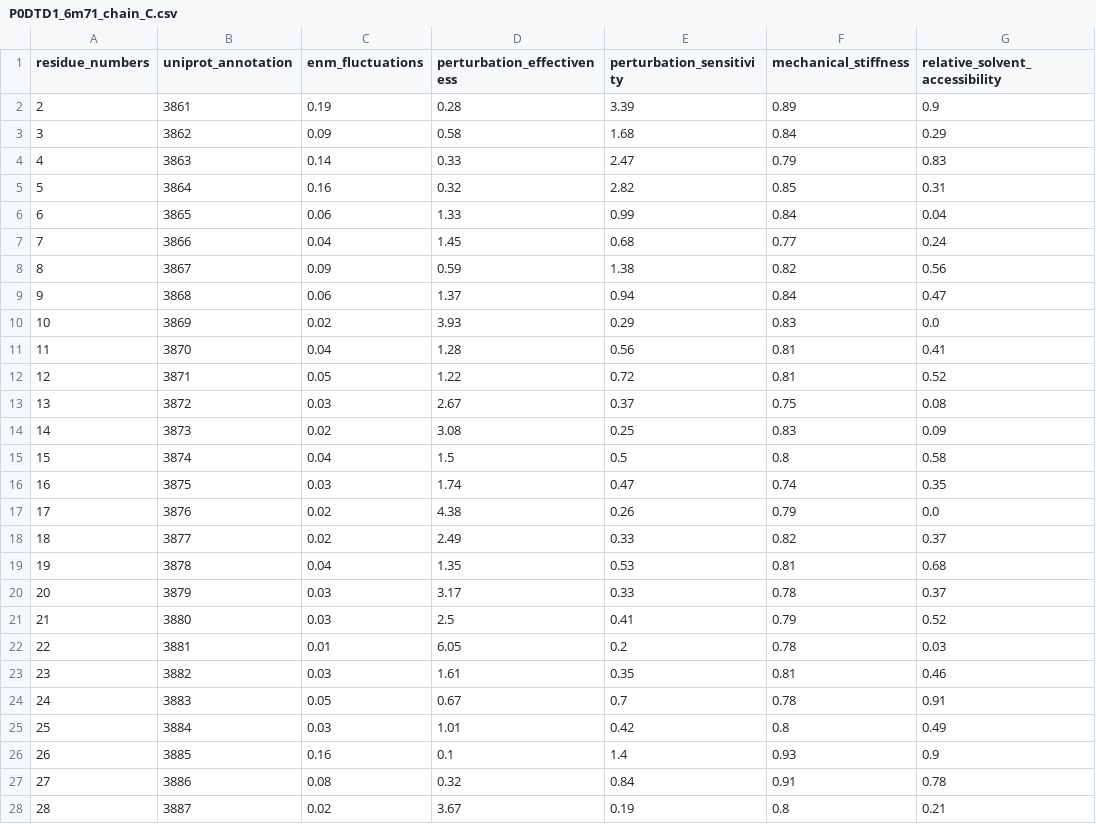
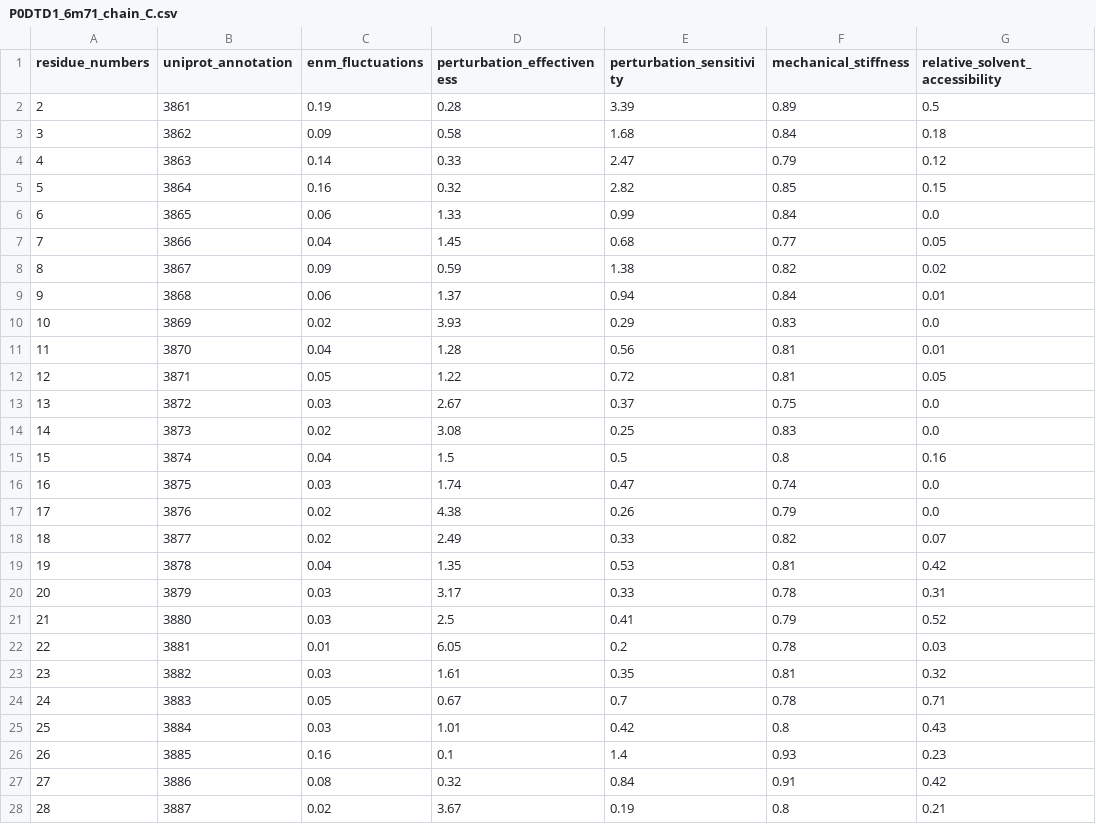
Before and after one commit to SWISS-MODEL/covid-19-Annotations-on-Structures, a CSV file: str_derived_annotations/annotations/P0DTD1_6m71_chain_C.csv, drawn as a sheet; only a part is shown; the diff covers the shown part only.

Commit message:
Updates to fix solvent accessibility and description

```diff
--- a/str_derived_annotations/annotations/P0DTD1_6m71_chain_C.csv
+++ b/str_derived_annotations/annotations/P0DTD1_6m71_chain_C.csv
@@ -1,28 +1,28 @@
 residue_numbers,uniprot_annotation,enm_fluctuations,perturbation_effectiveness,perturbation_sensitivity,mechanical_stiffness,relative_solvent_accessibility
-2,3861,0.19,0.28,3.39,0.89,0.9
-3,3862,0.09,0.58,1.68,0.84,0.29
-4,3863,0.14,0.33,2.47,0.79,0.83
-5,3864,0.16,0.32,2.82,0.85,0.31
-6,3865,0.06,1.33,0.99,0.84,0.04
-7,3866,0.04,1.45,0.68,0.77,0.24
-8,3867,0.09,0.59,1.38,0.82,0.56
-9,3868,0.06,1.37,0.94,0.84,0.47
+2,3861,0.19,0.28,3.39,0.89,0.5
+3,3862,0.09,0.58,1.68,0.84,0.18
+4,3863,0.14,0.33,2.47,0.79,0.12
+5,3864,0.16,0.32,2.82,0.85,0.15
+6,3865,0.06,1.33,0.99,0.84,0.0
+7,3866,0.04,1.45,0.68,0.77,0.05
+8,3867,0.09,0.59,1.38,0.82,0.02
+9,3868,0.06,1.37,0.94,0.84,0.01
 10,3869,0.02,3.93,0.29,0.83,0.0
-11,3870,0.04,1.28,0.56,0.81,0.41
-12,3871,0.05,1.22,0.72,0.81,0.52
-13,3872,0.03,2.67,0.37,0.75,0.08
-14,3873,0.02,3.08,0.25,0.83,0.09
-15,3874,0.04,1.5,0.5,0.8,0.58
-16,3875,0.03,1.74,0.47,0.74,0.35
+11,3870,0.04,1.28,0.56,0.81,0.01
+12,3871,0.05,1.22,0.72,0.81,0.05
+13,3872,0.03,2.67,0.37,0.75,0.0
+14,3873,0.02,3.08,0.25,0.83,0.0
+15,3874,0.04,1.5,0.5,0.8,0.16
+16,3875,0.03,1.74,0.47,0.74,0.0
 17,3876,0.02,4.38,0.26,0.79,0.0
-18,3877,0.02,2.49,0.33,0.82,0.37
-19,3878,0.04,1.35,0.53,0.81,0.68
-20,3879,0.03,3.17,0.33,0.78,0.37
+18,3877,0.02,2.49,0.33,0.82,0.07
+19,3878,0.04,1.35,0.53,0.81,0.42
+20,3879,0.03,3.17,0.33,0.78,0.31
 21,3880,0.03,2.5,0.41,0.79,0.52
 22,3881,0.01,6.05,0.2,0.78,0.03
-23,3882,0.03,1.61,0.35,0.81,0.46
-24,3883,0.05,0.67,0.7,0.78,0.91
-25,3884,0.03,1.01,0.42,0.8,0.49
-26,3885,0.16,0.1,1.4,0.93,0.9
-27,3886,0.08,0.32,0.84,0.91,0.78
+23,3882,0.03,1.61,0.35,0.81,0.32
+24,3883,0.05,0.67,0.7,0.78,0.71
+25,3884,0.03,1.01,0.42,0.8,0.43
+26,3885,0.16,0.1,1.4,0.93,0.23
+27,3886,0.08,0.32,0.84,0.91,0.42
 28,3887,0.02,3.67,0.19,0.8,0.21
```
Also changed, not shown: 29 edited cells elsewhere in this file, 5 other files.
